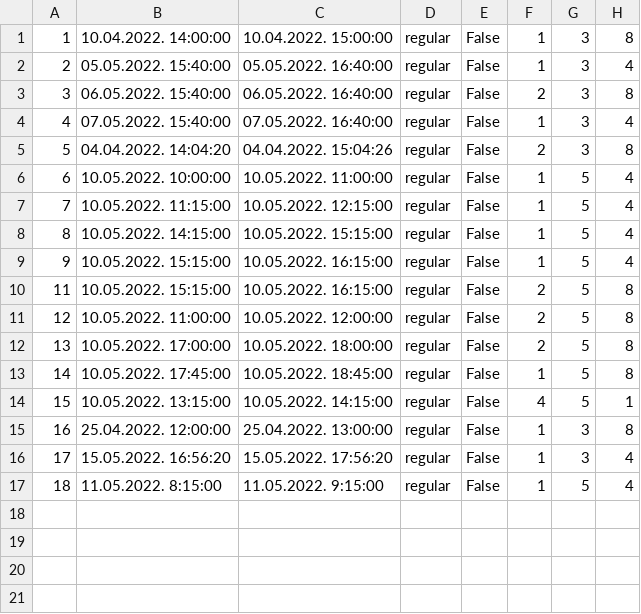
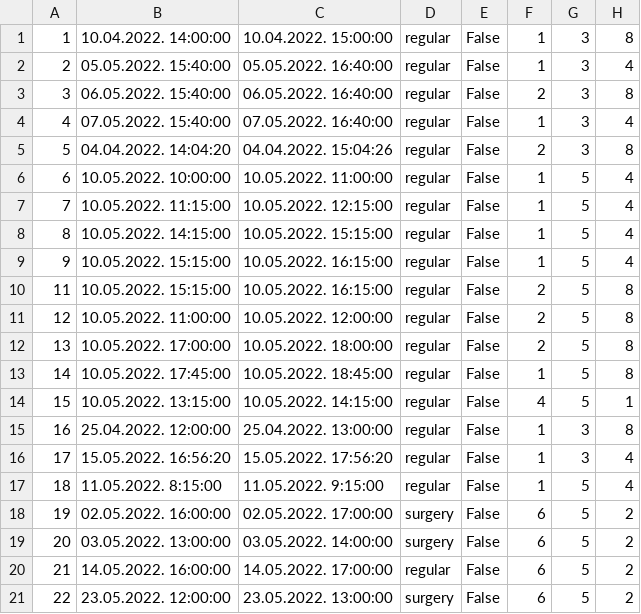
Before and after one commit to dandza7/IN-Tim-9-SIMS-HCI, a CSV file: WpfApp1/Resources/Data/appointments.csv, drawn as a sheet.

Commit message:
sredjen problem kod dodavanja appointmenta od strane sekretara

```diff
--- a/WpfApp1/Resources/Data/appointments.csv
+++ b/WpfApp1/Resources/Data/appointments.csv
@@ -17 +17,5 @@
 18;11.05.2022. 8:15:00;11.05.2022. 9:15:00;regular;False;1;5;4
+19;02.05.2022. 16:00:00;02.05.2022. 17:00:00;surgery;False;6;5;2
+20;03.05.2022. 13:00:00;03.05.2022. 14:00:00;surgery;False;6;5;2
+21;14.05.2022. 16:00:00;14.05.2022. 17:00:00;regular;False;6;5;2
+22;23.05.2022. 12:00:00;23.05.2022. 13:00:00;surgery;False;6;5;2
```
Also changed, not shown: 5 other files.
